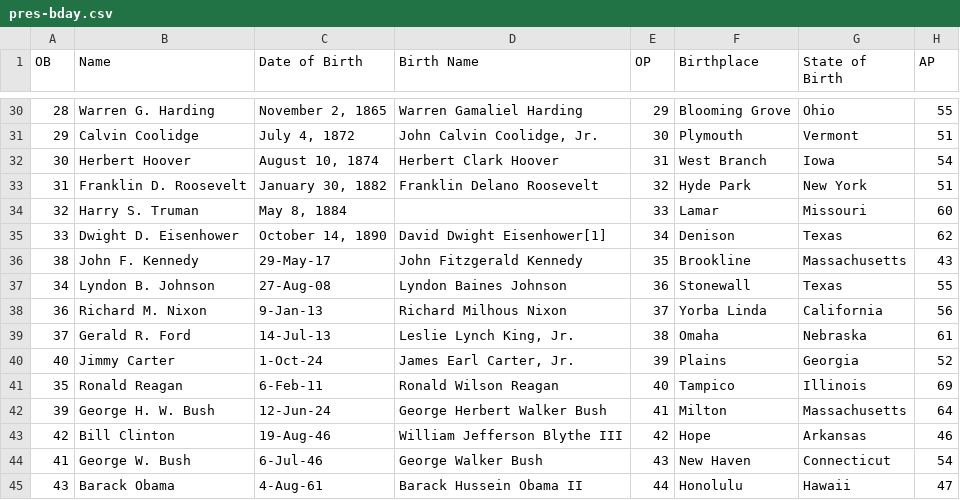
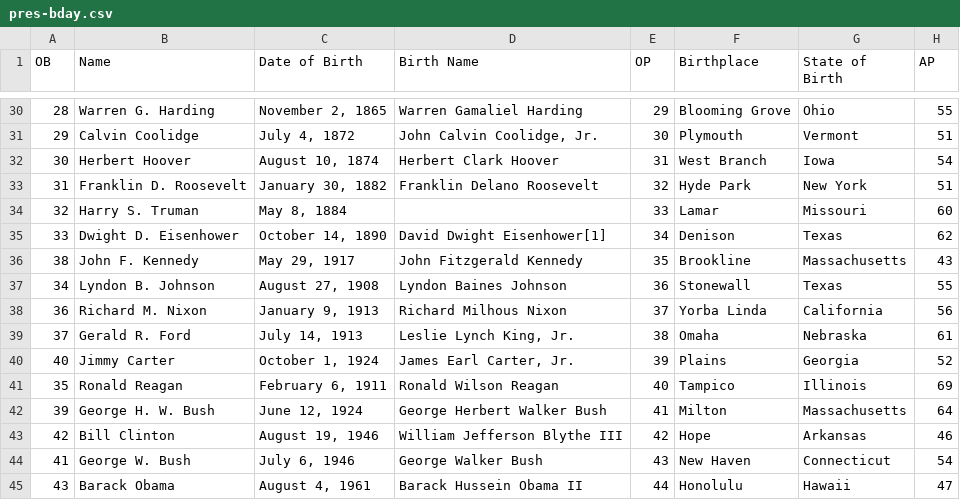
Before and after one commit to data-8/cs-connector, a CSV file: pres-bday.csv, drawn as a sheet; only a part is shown, gaps mark what is left out; the diff names each change by its address in the sheet, - before the commit and + after, or states it on an @@ line.

Commit message:
fix formating in csv birthdays

```diff
--- a/pres-bday.csv
+++ b/pres-bday.csv
-C36 (Date of Birth): 29-May-17
+C36 (Date of Birth): May 29, 1917
-C37 (Date of Birth): 27-Aug-08
+C37 (Date of Birth): August 27, 1908
-C38 (Date of Birth): 9-Jan-13
+C38 (Date of Birth): January 9, 1913
-C39 (Date of Birth): 14-Jul-13
+C39 (Date of Birth): July 14, 1913
-C40 (Date of Birth): 1-Oct-24
+C40 (Date of Birth): October 1, 1924
-C41 (Date of Birth): 6-Feb-11
+C41 (Date of Birth): February 6, 1911
-C42 (Date of Birth): 12-Jun-24
+C42 (Date of Birth): June 12, 1924
-C43 (Date of Birth): 19-Aug-46
+C43 (Date of Birth): August 19, 1946
-C44 (Date of Birth): 6-Jul-46
+C44 (Date of Birth): July 6, 1946
-C45 (Date of Birth): 4-Aug-61
+C45 (Date of Birth): August 4, 1961
```
